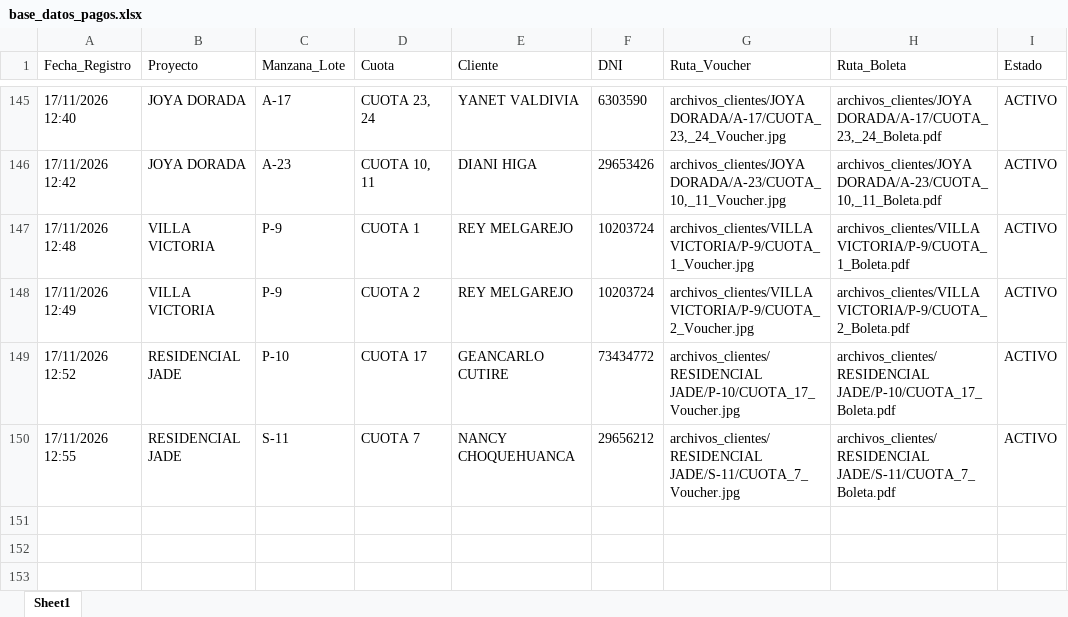
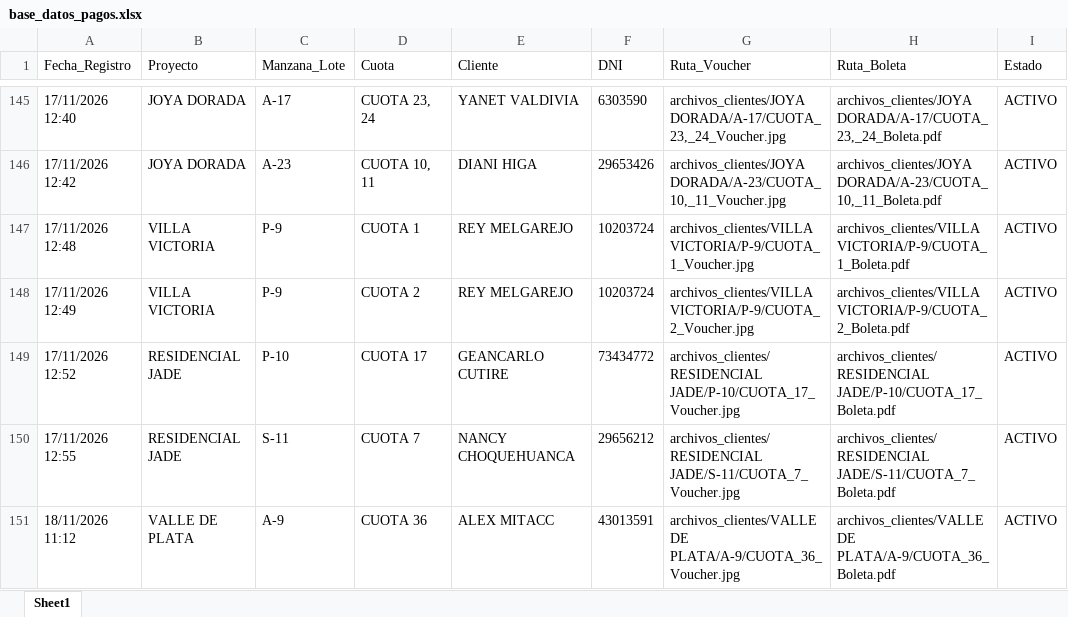
Before and after one commit to bryanflowers10-prog/portal-cobranzas-gr, an Excel workbook: base_datos_pagos.xlsx, sheet Sheet1, drawn as a sheet; only a part is shown, gaps mark what is left out; values as stored, in another font and other column widths than the file's, no borders; the diff names each change by its address in the sheet, - before the commit and + after, or states it on an @@ line.

```diff
--- a/base_datos_pagos.xlsx (sheet Sheet1)
+++ b/base_datos_pagos.xlsx (sheet Sheet1)
+row 151: 18/11/2026 11:12 | VALLE DE PLATA | A-9 | CUOTA 36 | ALEX MITACC | 43013591 | archivos_clientes/VALLE DE PLATA/A-9/CUOTA_36_Voucher.jpg | archivos_clientes/VALLE DE PLATA/A-9/CUOTA_36_Boleta.pdf | ACTIVO
```
Also changed, not shown: 2 other files.
